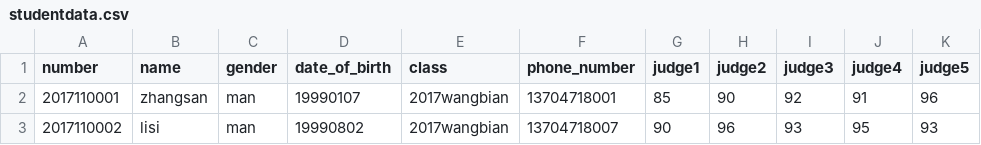
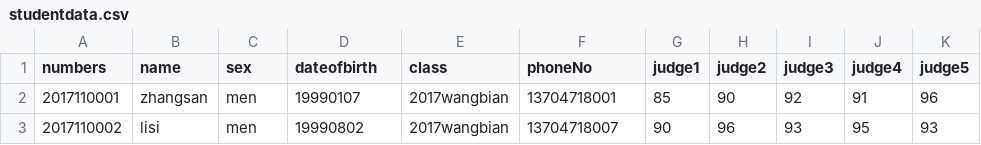
Before and after one commit to 20171105118/GYF, a CSV file: studentdata.csv, drawn as a sheet.

```diff
--- a/studentdata.csv
+++ b/studentdata.csv
@@ -1,3 +1,3 @@
-number,name,gender,date_of_birth,class,phone_number,judge1,judge2,judge3,judge4,judge5
-2017110001,zhangsan,man,19990107,2017wangbian,13704718001,85,90,92,91,96
-2017110002,lisi,man,19990802,2017wangbian,13704718007,90,96,93,95,93
+numbers,name,sex,dateofbirth,class,phoneNo,judge1,judge2,judge3,judge4,judge5
+2017110001,zhangsan,men,19990107,2017wangbian,13704718001,85,90,92,91,96
+2017110002,lisi,men,19990802,2017wangbian,13704718007,90,96,93,95,93
```
Also changed, not shown: 3 other files.
